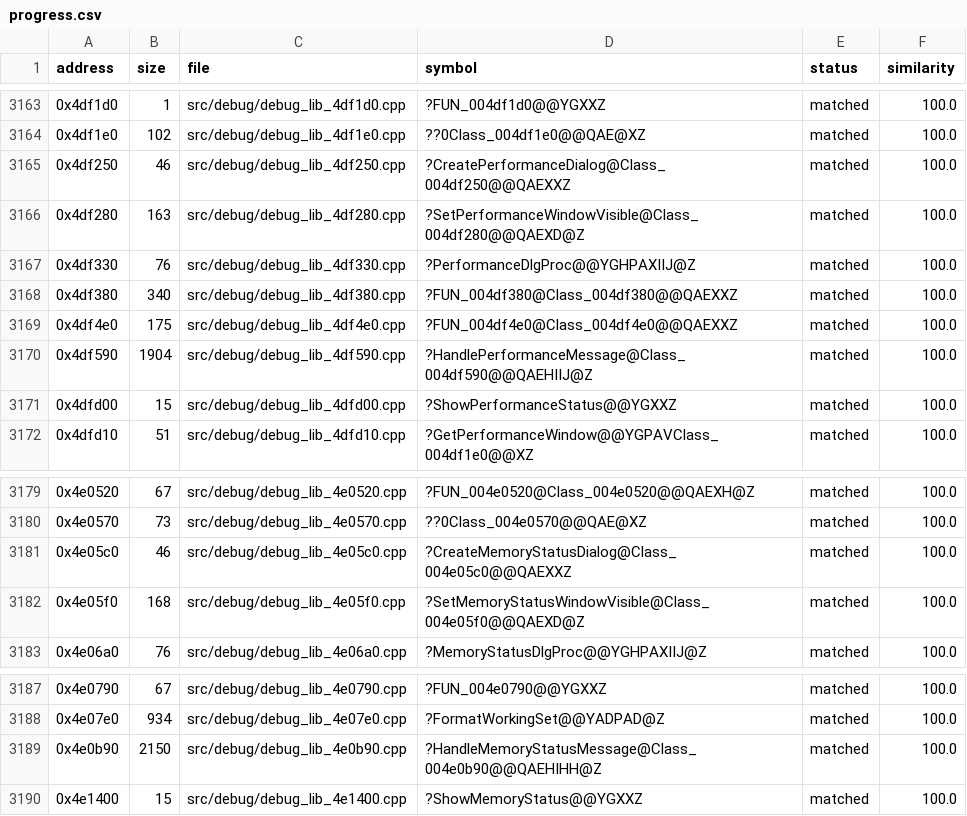
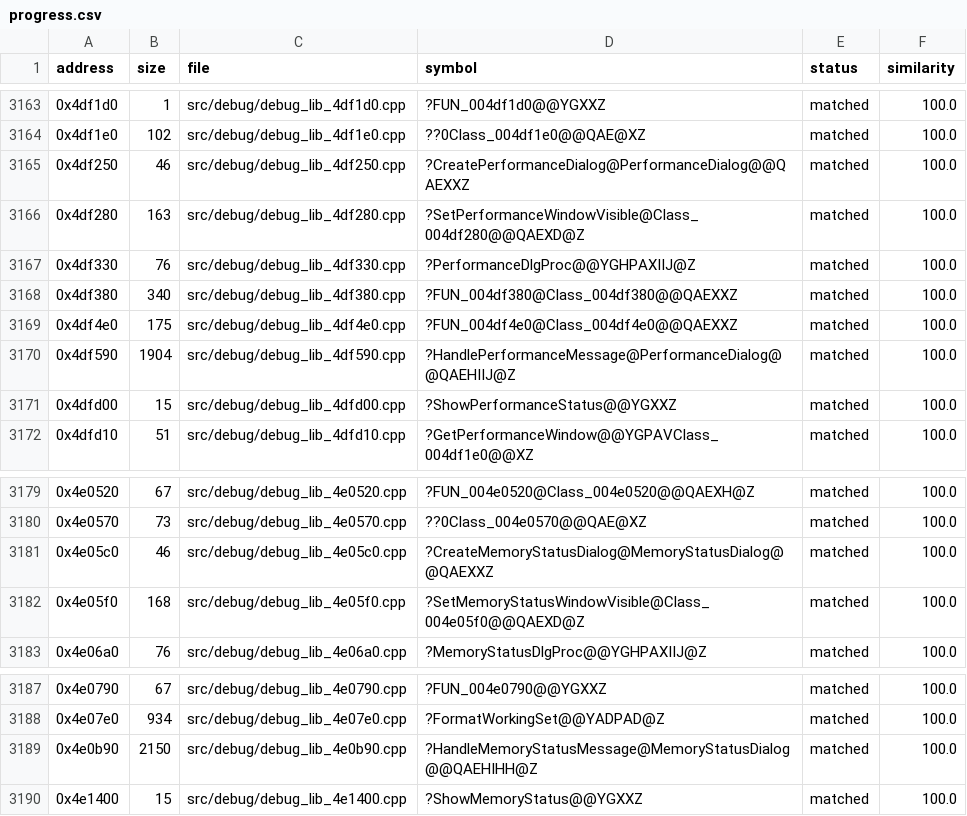
Before and after one commit to HectorBailey/byte-tactics, a CSV file: data/progress.csv, drawn as a sheet; only a part is shown, gaps mark what is left out.

Commit message:
Refactor: Name the debug status dialogs

```diff
--- a/data/progress.csv
+++ b/data/progress.csv
@@ -3164,3 +3164,3 @@ address,size,file,symbol,status,similarity
 0x4df1e0,102,src/debug/debug_lib_4df1e0.cpp,??0Class_004df1e0@@QAE@XZ,matched,100.0
-0x4df250,46,src/debug/debug_lib_4df250.cpp,?CreatePerformanceDialog@Class_004df250@@QAEXXZ,matched,100.0
+0x4df250,46,src/debug/debug_lib_4df250.cpp,?CreatePerformanceDialog@PerformanceDialog@@QAEXXZ,matched,100.0
 0x4df280,163,src/debug/debug_lib_4df280.cpp,?SetPerformanceWindowVisible@Class_004df280@@QAEXD@Z,matched,100.0
@@ -3169,3 +3169,3 @@ address,size,file,symbol,status,similarity
 0x4df4e0,175,src/debug/debug_lib_4df4e0.cpp,?FUN_004df4e0@Class_004df4e0@@QAEXXZ,matched,100.0
-0x4df590,1904,src/debug/debug_lib_4df590.cpp,?HandlePerformanceMessage@Class_004df590@@QAEHIIJ@Z,matched,100.0
+0x4df590,1904,src/debug/debug_lib_4df590.cpp,?HandlePerformanceMessage@PerformanceDialog@@QAEHIIJ@Z,matched,100.0
 0x4dfd00,15,src/debug/debug_lib_4dfd00.cpp,?ShowPerformanceStatus@@YGXXZ,matched,100.0
@@ -3180,3 +3180,3 @@ address,size,file,symbol,status,similarity
 0x4e0570,73,src/debug/debug_lib_4e0570.cpp,??0Class_004e0570@@QAE@XZ,matched,100.0
-0x4e05c0,46,src/debug/debug_lib_4e05c0.cpp,?CreateMemoryStatusDialog@Class_004e05c0@@QAEXXZ,matched,100.0
+0x4e05c0,46,src/debug/debug_lib_4e05c0.cpp,?CreateMemoryStatusDialog@MemoryStatusDialog@@QAEXXZ,matched,100.0
 0x4e05f0,168,src/debug/debug_lib_4e05f0.cpp,?SetMemoryStatusWindowVisible@Class_004e05f0@@QAEXD@Z,matched,100.0
@@ -3188,3 +3188,3 @@ address,size,file,symbol,status,similarity
 0x4e07e0,934,src/debug/debug_lib_4e07e0.cpp,?FormatWorkingSet@@YADPAD@Z,matched,100.0
-0x4e0b90,2150,src/debug/debug_lib_4e0b90.cpp,?HandleMemoryStatusMessage@Class_004e0b90@@QAEHIHH@Z,matched,100.0
+0x4e0b90,2150,src/debug/debug_lib_4e0b90.cpp,?HandleMemoryStatusMessage@MemoryStatusDialog@@QAEHIHH@Z,matched,100.0
 0x4e1400,15,src/debug/debug_lib_4e1400.cpp,?ShowMemoryStatus@@YGXXZ,matched,100.0
```
Also changed, not shown: data/symbols.csv, 8 other files.
